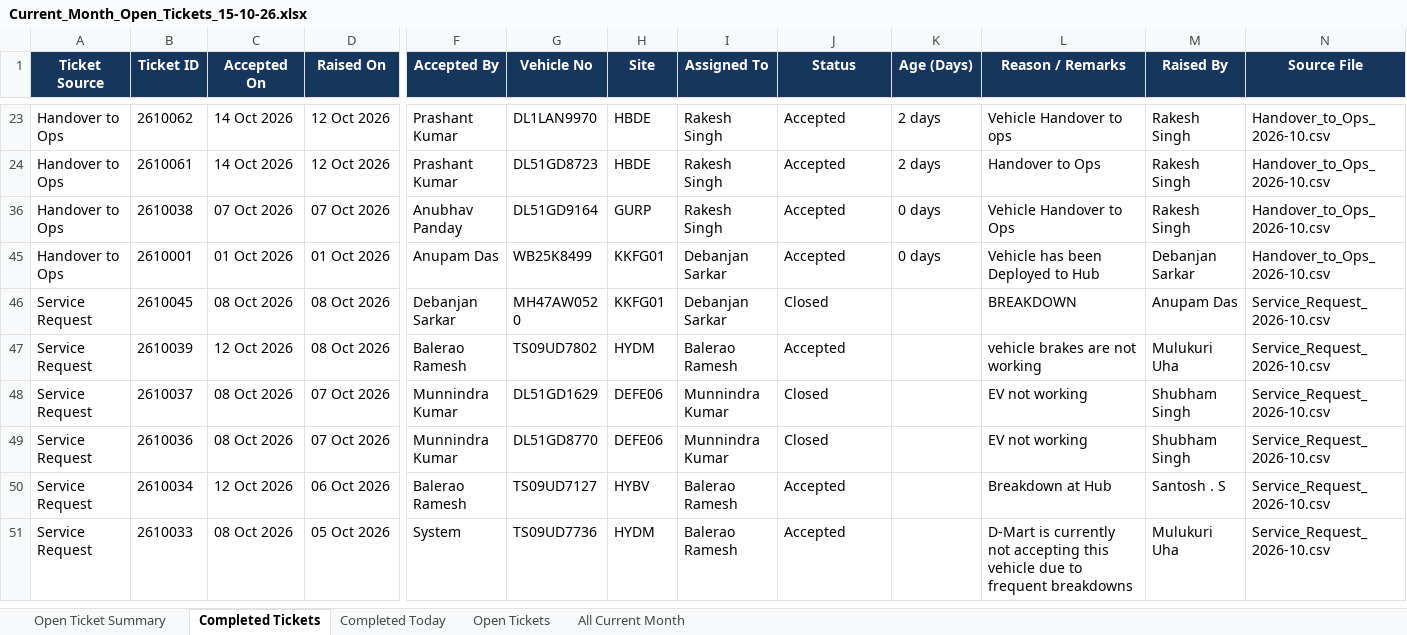
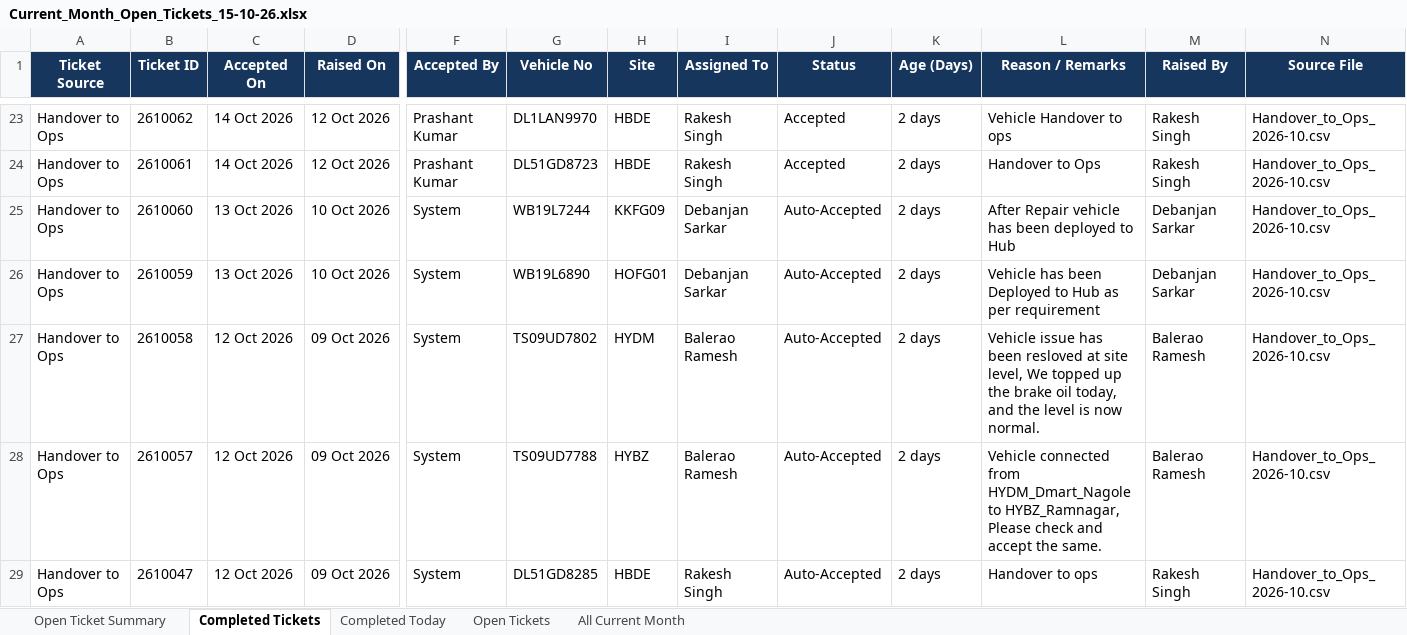
Before and after one commit to Durga697/VehicleTickectingReport, an Excel workbook: Whizzard_Downloads/Daily_Open_Ticket_Reports/Current_Month_Open_Tickets_15-10-26.xlsx, sheet Completed Tickets, drawn as a sheet; only a part is shown, gaps mark what is left out; the shorter side is filled out with more unchanged rows; values as stored, in another font and other column widths than the file's, no borders; table styles not drawn; rows hold the shown columns only; the diff covers the shown part only; the diff names each change by its address in the sheet, - before the commit and + after, or states it on an @@ line.

```diff
--- a/Whizzard_Downloads/Daily_Open_Ticket_Reports/Current_Month_Open_Tickets_15-10-26.xlsx (sheet Completed Tickets)
+++ b/Whizzard_Downloads/Daily_Open_Ticket_Reports/Current_Month_Open_Tickets_15-10-26.xlsx (sheet Completed Tickets)
@@ row 25 unhidden: Handover to Ops | 2610060 | 13 Oct 2026 | 10 Oct 2026 | System | WB19L7244 | KKFG09 | Debanjan Sarkar | Auto-Accepted | 2 days | After Repair vehicle has been deployed to Hub | Debanjan Sarkar | Handover_to_Ops_2026-10.csv @@
@@ row 26 unhidden: Handover to Ops | 2610059 | 13 Oct 2026 | 10 Oct 2026 | System | WB19L6890 | HOFG01 | Debanjan Sarkar | Auto-Accepted | 2 days | Vehicle has been Deployed to Hub as per requirement | Debanjan Sarkar | Handover_to_Ops_2026-10.csv @@
@@ row 27 unhidden: Handover to Ops | 2610058 | 12 Oct 2026 | 09 Oct 2026 | System | TS09UD7802 | HYDM | Balerao Ramesh | Auto-Accepted | 2 days | Vehicle issue has been resloved at site level, We topped up the brake oil today, and the level is now normal. | Balerao Ramesh | Handover_to_Ops_2026-10.csv @@
@@ row 28 unhidden: Handover to Ops | 2610057 | 12 Oct 2026 | 09 Oct 2026 | System | TS09UD7788 | HYBZ | Balerao Ramesh | Auto-Accepted | 2 days | Vehicle connected from HYDM_Dmart_Nagole to HYBZ_Ramnagar, Please check and accept the same. | Balerao Ramesh | Handover_to_Ops_2026-10.csv @@
@@ row 29 unhidden: Handover to Ops | 2610047 | 12 Oct 2026 | 09 Oct 2026 | System | DL51GD8285 | HBDE | Rakesh Singh | Auto-Accepted | 2 days | Handover to ops | Rakesh Singh | Handover_to_Ops_2026-10.csv @@
```
Also changed, not shown: 14 hidden or unhidden rows elsewhere in this sheet, sheet All Current Month, sheet Open Tickets, sheet Open Ticket Summary, sheet Completed Today.
